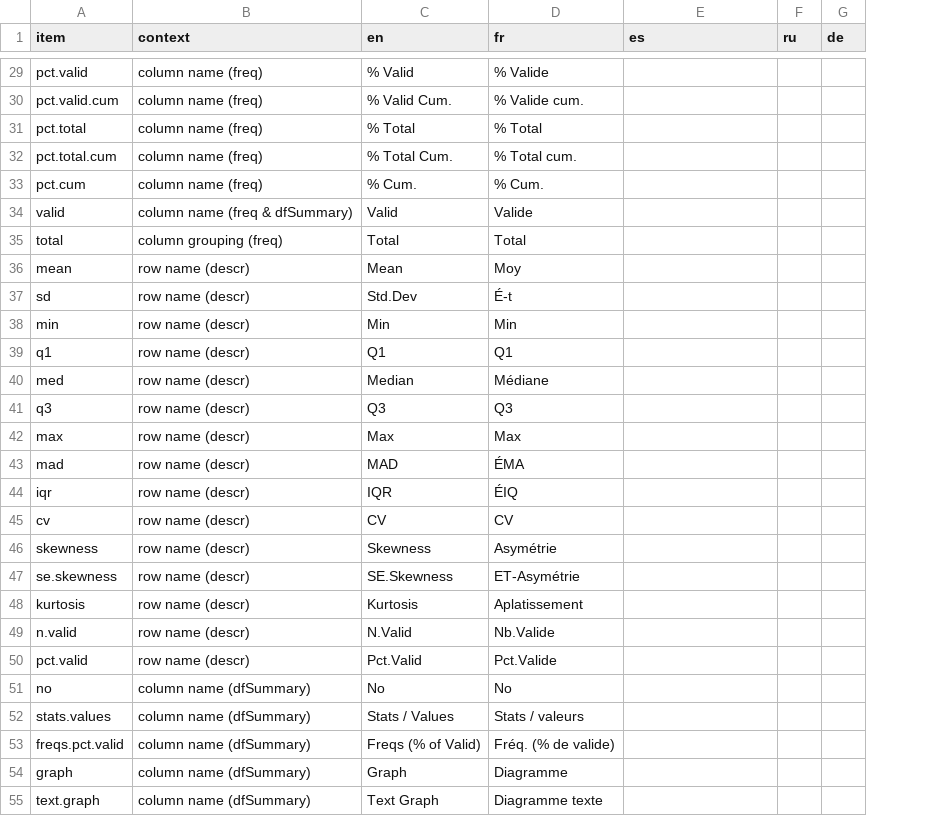
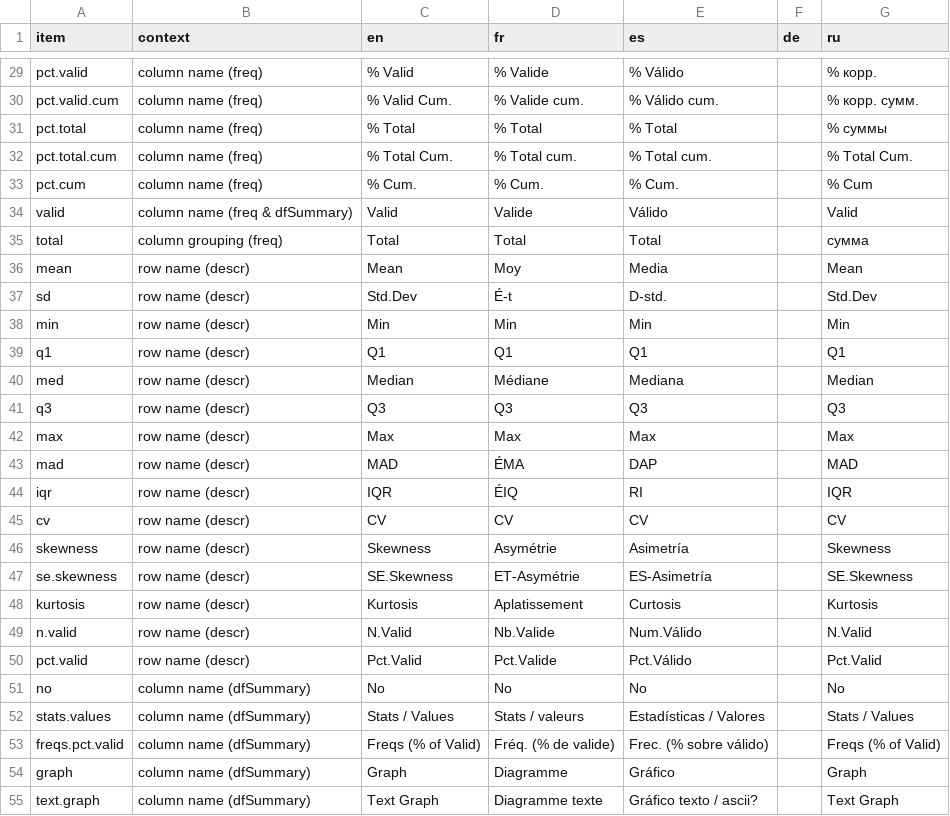
Before and after one commit to dcomtois/summarytools, a CSV file: translations/translations.csv, drawn as a sheet; only a part is shown, gaps mark what is left out; removed rows and columns are numbered as before the commit, all else as after; the diff covers the shown part only; the diff names each change by its address in the sheet, - before the commit and + after, or states it on an @@ line.

```diff
--- a/translations/translations.csv
+++ b/translations/translations.csv
-column F (ru), empty
+column G (ru), rows 29-55: % корр. | % корр. сумм. | % суммы | % Total Cum. | % Cum | Valid | сумма | Mean | Std.Dev | Min | Q1 | Median | Q3 | Max | MAD | IQR | CV | Skewness | SE.Skewness | Kurtosis | N.Valid | Pct.Valid | No | Stats / Values | Freqs (% of Valid) | Graph | Text Graph
-E29 (es): (empty)
+E29 (es): % Válido
-E30 (es): (empty)
+E30 (es): % Válido cum.
-E31 (es): (empty)
+E31 (es): % Total
-E32 (es): (empty)
+E32 (es): % Total cum.
-E33 (es): (empty)
+E33 (es): % Cum.
-E34 (es): (empty)
+E34 (es): Válido
-E35 (es): (empty)
+E35 (es): Total
-E36 (es): (empty)
+E36 (es): Media
-E37 (es): (empty)
+E37 (es): D-std.
-E38 (es): (empty)
+E38 (es): Min
-E39 (es): (empty)
+E39 (es): Q1
-E40 (es): (empty)
+E40 (es): Mediana
-E41 (es): (empty)
+E41 (es): Q3
-E42 (es): (empty)
+E42 (es): Max
-E43 (es): (empty)
+E43 (es): DAP
-E44 (es): (empty)
+E44 (es): RI
-E45 (es): (empty)
+E45 (es): CV
-E46 (es): (empty)
+E46 (es): Asimetría
-E47 (es): (empty)
+E47 (es): ES-Asimetría
-E48 (es): (empty)
+E48 (es): Curtosis
-E49 (es): (empty)
+E49 (es): Num.Válido
-E50 (es): (empty)
+E50 (es): Pct.Válido
-E51 (es): (empty)
+E51 (es): No
-E52 (es): (empty)
+E52 (es): Estadísticas / Valores
-E53 (es): (empty)
+E53 (es): Frec. (% sobre válido)
-E54 (es): (empty)
+E54 (es): Gráfico
-E55 (es): (empty)
+E55 (es): Gráfico texto / ascii?
```
Also changed, not shown: 40 edited cells elsewhere in this file, 1 other file.
